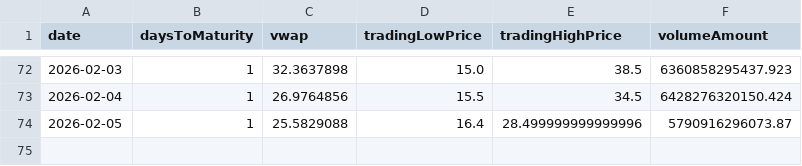
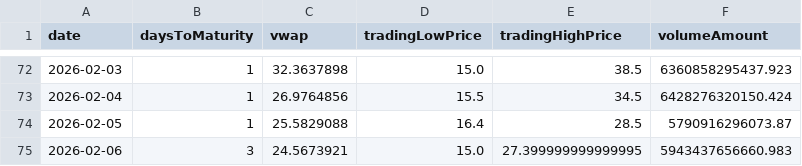
Before and after one commit to jdtluis/Reporte-Futuros_Tasas, a CSV file: cau_byma.csv, drawn as a sheet; only a part is shown, gaps mark what is left out.

```diff
--- a/cau_byma.csv
+++ b/cau_byma.csv
@@ -73,2 +73,3 @@ date,daysToMaturity,vwap,tradingLowPrice,tradingHighPrice,volumeAmount
 2026-02-04,1,26.9764856,15.5,34.5,6428276320150.424
-2026-02-05,1,25.5829088,16.4,28.499999999999996,5790916296073.87
+2026-02-05,1,25.5829088,16.4,28.5,5790916296073.87
+2026-02-06,3,24.5673921,15.0,27.399999999999995,5943437656660.983
```
Also changed, not shown: simu_byma.csv, 2 other files.
